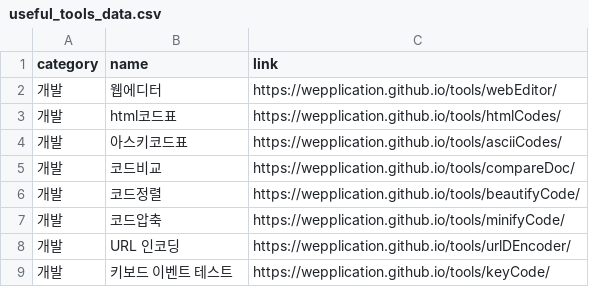
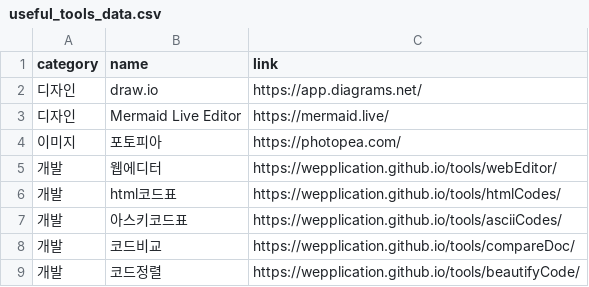
Before and after one commit to euriion/euriion.github.io, a CSV file: useful_tools_data.csv, drawn as a sheet; only a part is shown; the shorter side is filled out with more unchanged rows; the diff names each change by its address in the sheet, - before the commit and + after, or states it on an @@ line.

Commit message:
useful_tools_data.csv에 새로운 도구 추가 및 기존 도구 목록 정리

```diff
--- a/useful_tools_data.csv
+++ b/useful_tools_data.csv
+row 2: 디자인 | draw.io | https://app.diagrams.net/
+row 3: 디자인 | Mermaid Live Editor | https://mermaid.live/
+row 4: 이미지 | 포토피아 | https://photopea.com/
```
